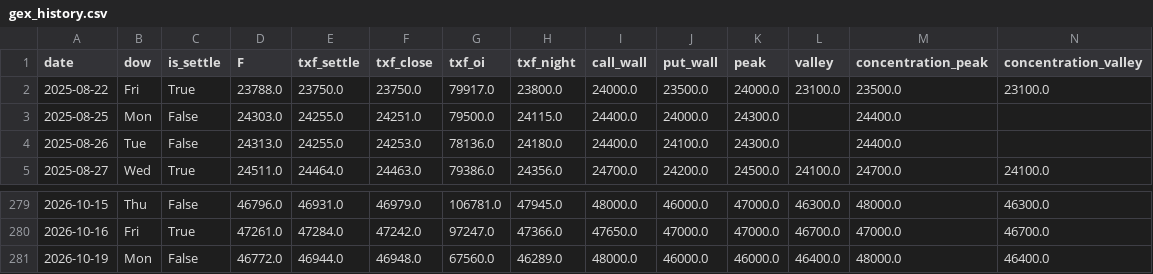
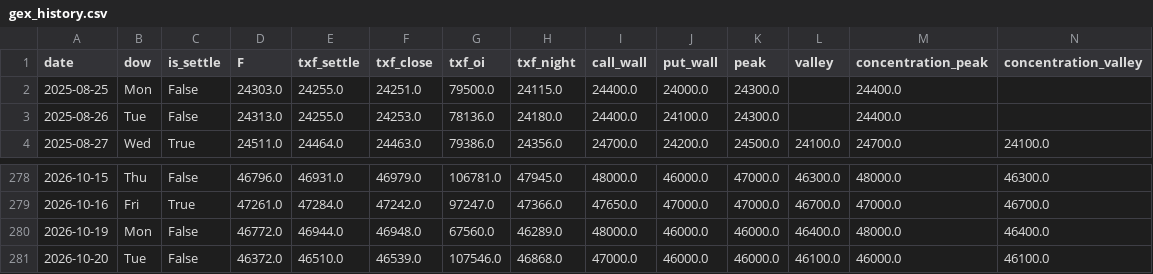
Before and after one commit to wesley314789/tw-momentum, a CSV file: data/gex_history.csv, drawn as a sheet; only a part is shown, gaps mark what is left out; removed rows and columns are numbered as before the commit, all else as after; rows hold the shown columns only; the diff names each change by its address in the sheet, - before the commit and + after, or states it on an @@ line.

```diff
--- a/data/gex_history.csv
+++ b/data/gex_history.csv
-row 2: 2025-08-22 | Fri | True | 23788.0 | 23750.0 | 23750.0 | 79917.0 | 23800.0 | 24000.0 | 23500.0 | 24000.0 | 23100.0 | 23500.0 | 23100.0
+row 281: 2026-10-20 | Tue | False | 46372.0 | 46510.0 | 46539.0 | 107546.0 | 46868.0 | 47000.0 | 46000.0 | 46000.0 | 46100.0 | 46000.0 | 46100.0
```
Also changed, not shown: data/breadth.csv, data/corporate_actions.csv, 13 other files.
